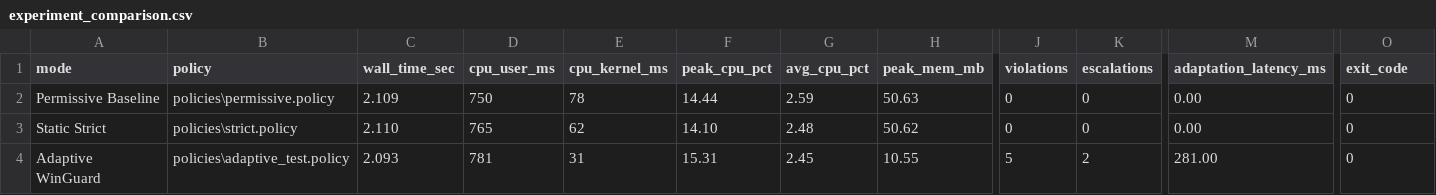
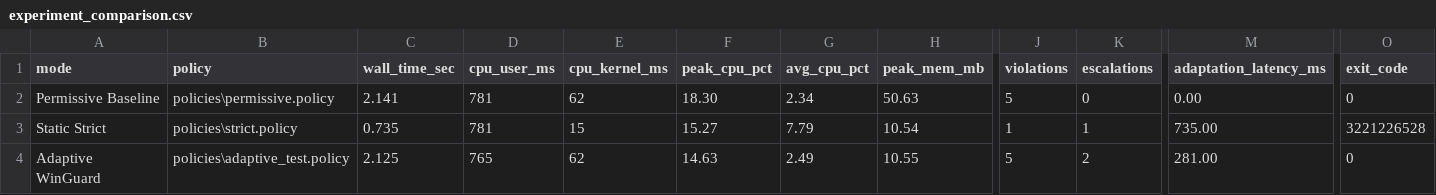
Before and after one commit to Abhigyan6091/WinGuard-Framework, a CSV file: results/experiment_comparison.csv, drawn as a sheet; only a part is shown, gaps mark what is left out; the diff names each change by its address in the sheet, - before the commit and + after, or states it on an @@ line.

```diff
--- a/results/experiment_comparison.csv
+++ b/results/experiment_comparison.csv
-C2 (wall_time_sec): 2.109
+C2 (wall_time_sec): 2.141
-D2 (cpu_user_ms): 750
+D2 (cpu_user_ms): 781
-E2 (cpu_kernel_ms): 78
+E2 (cpu_kernel_ms): 62
-F2 (peak_cpu_pct): 14.44
+F2 (peak_cpu_pct): 18.30
-G2 (avg_cpu_pct): 2.59
+G2 (avg_cpu_pct): 2.34
-J2 (violations): 0
+J2 (violations): 5
-C3 (wall_time_sec): 2.110
+C3 (wall_time_sec): 0.735
-D3 (cpu_user_ms): 765
+D3 (cpu_user_ms): 781
-E3 (cpu_kernel_ms): 62
+E3 (cpu_kernel_ms): 15
-F3 (peak_cpu_pct): 14.10
+F3 (peak_cpu_pct): 15.27
-G3 (avg_cpu_pct): 2.48
+G3 (avg_cpu_pct): 7.79
-H3 (peak_mem_mb): 50.62
+H3 (peak_mem_mb): 10.54
-J3 (violations): 0
+J3 (violations): 1
-K3 (escalations): 0
+K3 (escalations): 1
-M3 (adaptation_latency_ms): 0.00
+M3 (adaptation_latency_ms): 735.00
-O3 (exit_code): 0
+O3 (exit_code): 3221226528
-C4 (wall_time_sec): 2.093
+C4 (wall_time_sec): 2.125
-D4 (cpu_user_ms): 781
+D4 (cpu_user_ms): 765
-E4 (cpu_kernel_ms): 31
+E4 (cpu_kernel_ms): 62
-F4 (peak_cpu_pct): 15.31
+F4 (peak_cpu_pct): 14.63
-G4 (avg_cpu_pct): 2.45
+G4 (avg_cpu_pct): 2.49
```
Also changed, not shown: 2 other files.
